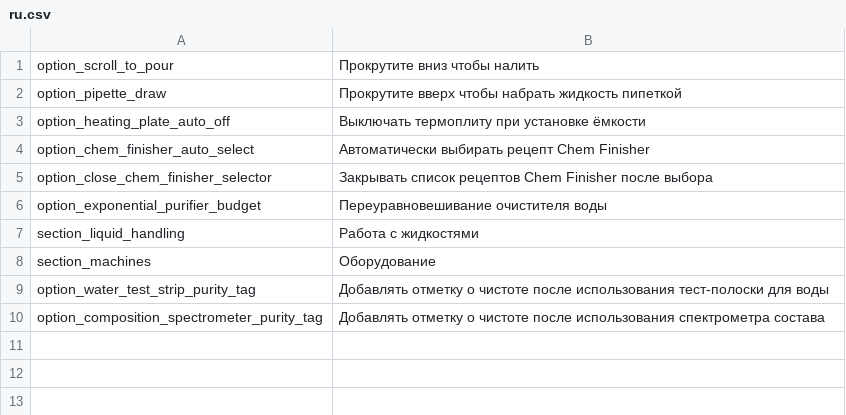
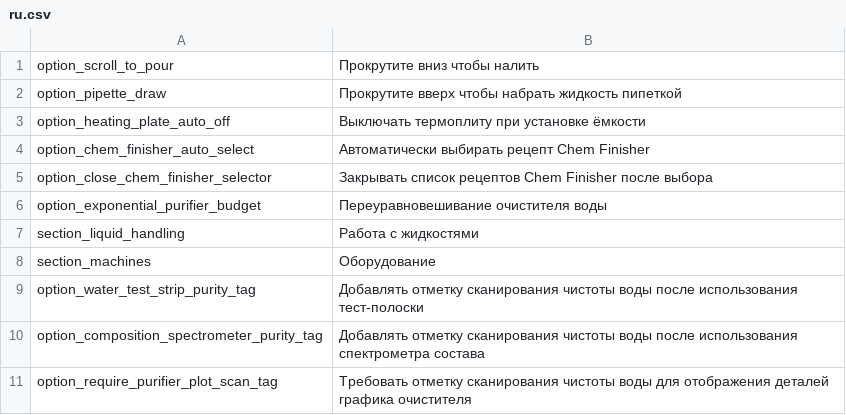
Before and after one commit to SimDing/chemqol, a CSV file: Localization/ru.csv, drawn as a sheet.

```diff
--- a/Localization/ru.csv
+++ b/Localization/ru.csv
@@ -8,3 +8,4 @@ section_liquid_handling,Работа с жидкостями
 section_machines,Оборудование
-option_water_test_strip_purity_tag,Добавлять отметку о чистоте после использования тест-полоски для воды
-option_composition_spectrometer_purity_tag,Добавлять отметку о чистоте после использования спектрометра состава
+option_water_test_strip_purity_tag,Добавлять отметку сканирования чистоты воды после использования тест-полоски
+option_composition_spectrometer_purity_tag,Добавлять отметку сканирования чистоты воды после использования спектрометра состава
+option_require_purifier_plot_scan_tag,Требовать отметку сканирования чистоты воды для отображения деталей графика очистителя
```
Also changed, not shown: Localization/es.csv, Localization/fr.csv, 12 other files.
